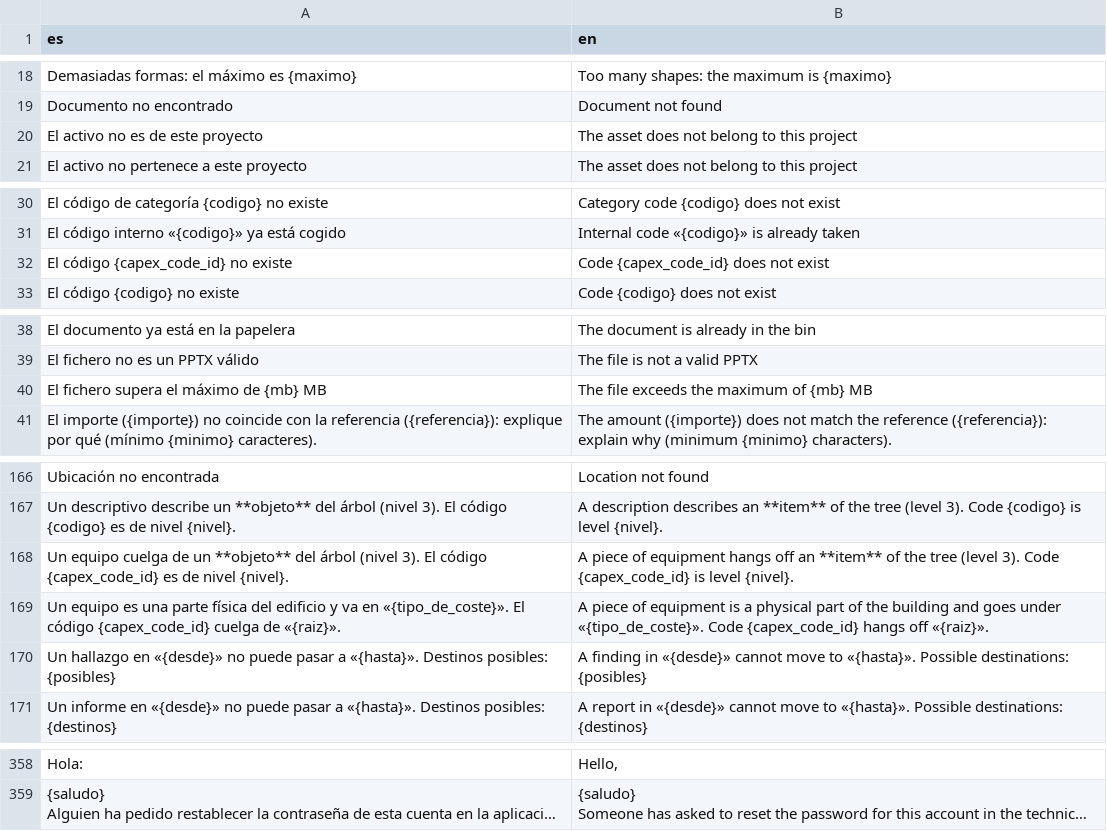
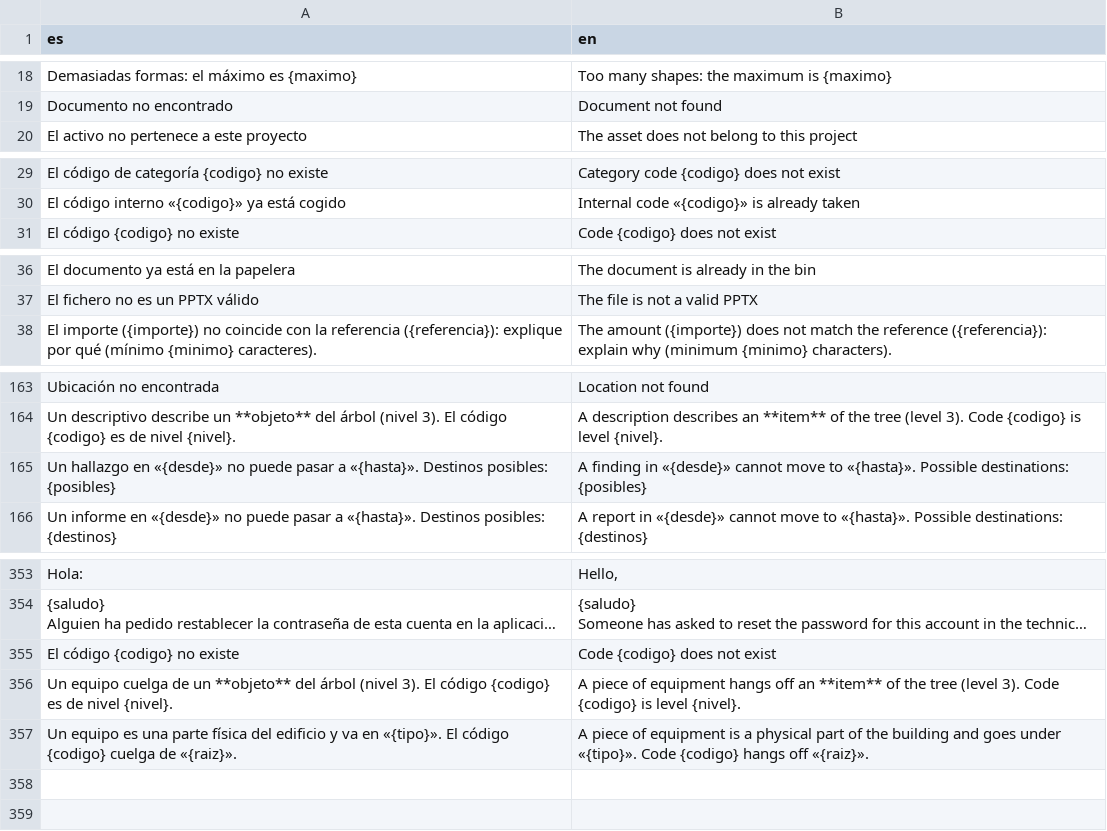
Before and after one commit to fercascos/PruebaTDD, a CSV file: data/api/textos_en.csv, drawn as a sheet; only a part is shown, gaps mark what is left out; long unchanged cells end in …; removed rows and columns are numbered as before the commit, all else as after; the diff names each change by its address in the sheet, - before the commit and + after, or states it on an @@ line.

```diff
--- a/data/api/textos_en.csv
+++ b/data/api/textos_en.csv
-row 20: El activo no es de este proyecto | The asset does not belong to this project
-row 32: El código {capex_code_id} no existe | Code {capex_code_id} does not exist
-row 40: El fichero supera el máximo de {mb} MB | The file exceeds the maximum of {mb} MB
-row 168: Un equipo cuelga de un **objeto** del árbol (nivel 3). El código {capex_code_id} es de nivel {nivel}. | A piece of equipment hangs off an **item** of the tree (level 3). Code {capex_code_id} is level {nivel}.
-row 169: Un equipo es una parte física del edificio y va en «{tipo_de_coste}». El código {capex_code_id} cuelga de «{raiz}». | A piece of equipment is a physical part of the building and goes under «{tipo_de_coste}». Code {capex_code_id} hangs off «{raiz}».
+row 355: El código {codigo} no existe | Code {codigo} does not exist
+row 356: Un equipo cuelga de un **objeto** del árbol (nivel 3). El código {codigo} es de nivel {nivel}. | A piece of equipment hangs off an **item** of the tree (level 3). Code {codigo} is level {nivel}.
+row 357: Un equipo es una parte física del edificio y va en «{tipo}». El código {codigo} cuelga de «{raiz}». | A piece of equipment is a physical part of the building and goes under «{tipo}». Code {codigo} hangs off «{raiz}».
```
Also changed, not shown: 3 other files.
